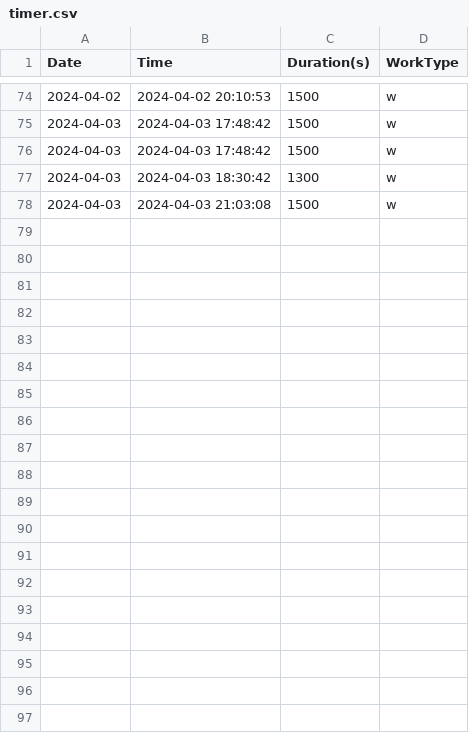
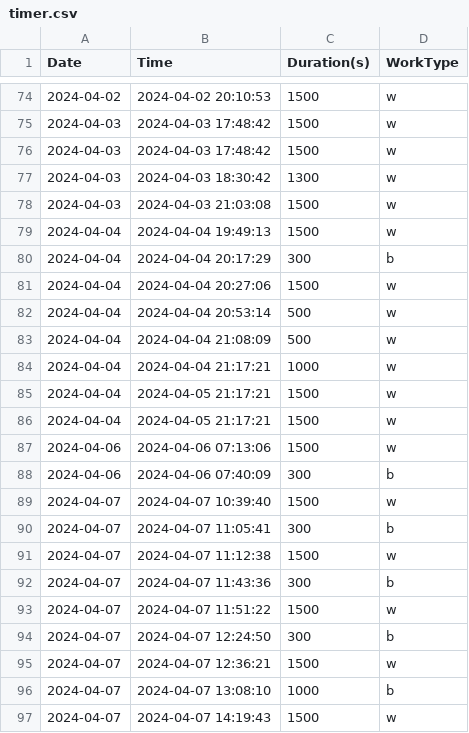
Before and after one commit to nrowley71115/timer, a CSV file: timer.csv, drawn as a sheet; only a part is shown, gaps mark what is left out; the diff covers the shown part only.

```diff
--- a/timer.csv
+++ b/timer.csv
@@ -78 +78,20 @@ Date,Time,Duration(s),WorkType
 2024-04-03,2024-04-03 21:03:08,1500,w
+2024-04-04,2024-04-04 19:49:13,1500,w
+2024-04-04,2024-04-04 20:17:29,300,b
+2024-04-04,2024-04-04 20:27:06,1500,w
+2024-04-04,2024-04-04 20:53:14,500,w
+2024-04-04,2024-04-04 21:08:09,500,w
+2024-04-04,2024-04-04 21:17:21,1000,w
+2024-04-04,2024-04-05 21:17:21,1500,w
+2024-04-04,2024-04-05 21:17:21,1500,w
+2024-04-06,2024-04-06 07:13:06,1500,w
+2024-04-06,2024-04-06 07:40:09,300,b
+2024-04-07,2024-04-07 10:39:40,1500,w
+2024-04-07,2024-04-07 11:05:41,300,b
+2024-04-07,2024-04-07 11:12:38,1500,w
+2024-04-07,2024-04-07 11:43:36,300,b
+2024-04-07,2024-04-07 11:51:22,1500,w
+2024-04-07,2024-04-07 12:24:50,300,b
+2024-04-07,2024-04-07 12:36:21,1500,w
+2024-04-07,2024-04-07 13:08:10,1000,b
+2024-04-07,2024-04-07 14:19:43,1500,w
```
Also changed, not shown: 23 added rows elsewhere in this file, 3 other files.
